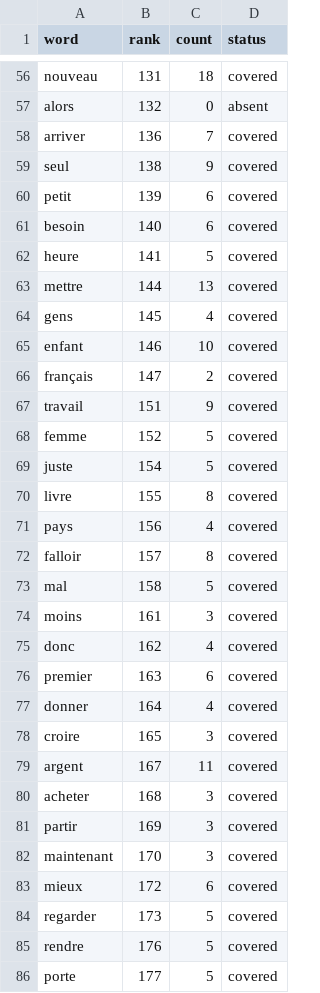
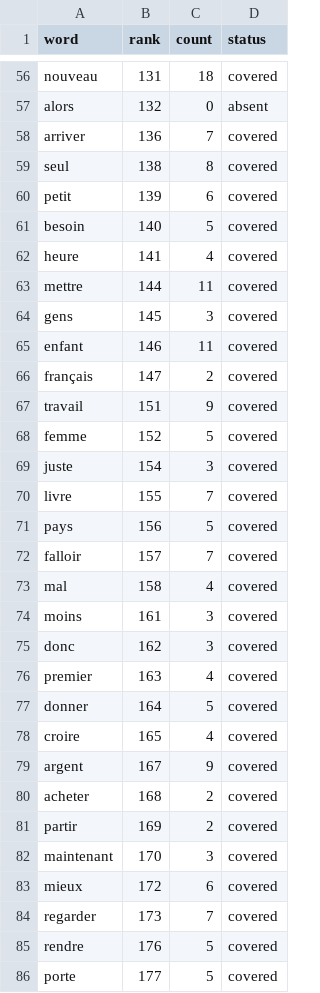
Before and after one commit to boscoh/anki-tools, a CSV file: apkg/french_1000_sentences.coverage.csv, drawn as a sheet; only a part is shown, gaps mark what is left out; the diff covers the shown part only.

```diff
--- a/apkg/french_1000_sentences.coverage.csv
+++ b/apkg/french_1000_sentences.coverage.csv
@@ -58,9 +58,9 @@ alors,132,0,absent
 arriver,136,7,covered
-seul,138,9,covered
+seul,138,8,covered
 petit,139,6,covered
-besoin,140,6,covered
-heure,141,5,covered
-mettre,144,13,covered
-gens,145,4,covered
-enfant,146,10,covered
+besoin,140,5,covered
+heure,141,4,covered
+mettre,144,11,covered
+gens,145,3,covered
+enfant,146,11,covered
 français,147,2,covered
@@ -68,18 +68,18 @@ travail,151,9,covered
 femme,152,5,covered
-juste,154,5,covered
-livre,155,8,covered
-pays,156,4,covered
-falloir,157,8,covered
-mal,158,5,covered
+juste,154,3,covered
+livre,155,7,covered
+pays,156,5,covered
+falloir,157,7,covered
+mal,158,4,covered
 moins,161,3,covered
-donc,162,4,covered
-premier,163,6,covered
-donner,164,4,covered
-croire,165,3,covered
-argent,167,11,covered
-acheter,168,3,covered
-partir,169,3,covered
+donc,162,3,covered
+premier,163,4,covered
+donner,164,5,covered
+croire,165,4,covered
+argent,167,9,covered
+acheter,168,2,covered
+partir,169,2,covered
 maintenant,170,3,covered
 mieux,172,6,covered
-regarder,173,5,covered
+regarder,173,7,covered
 rendre,176,5,covered
```
Also changed, not shown: 84 edited cells elsewhere in this file, 21 other files.
